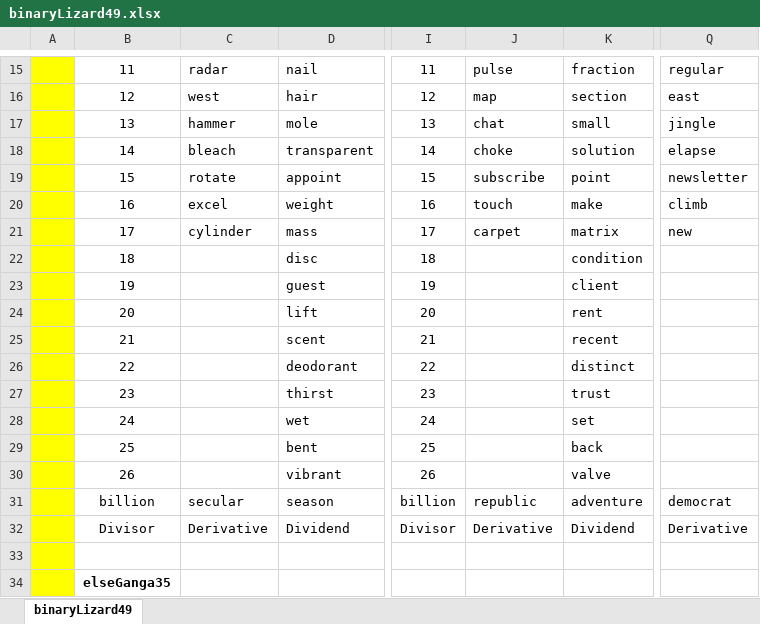
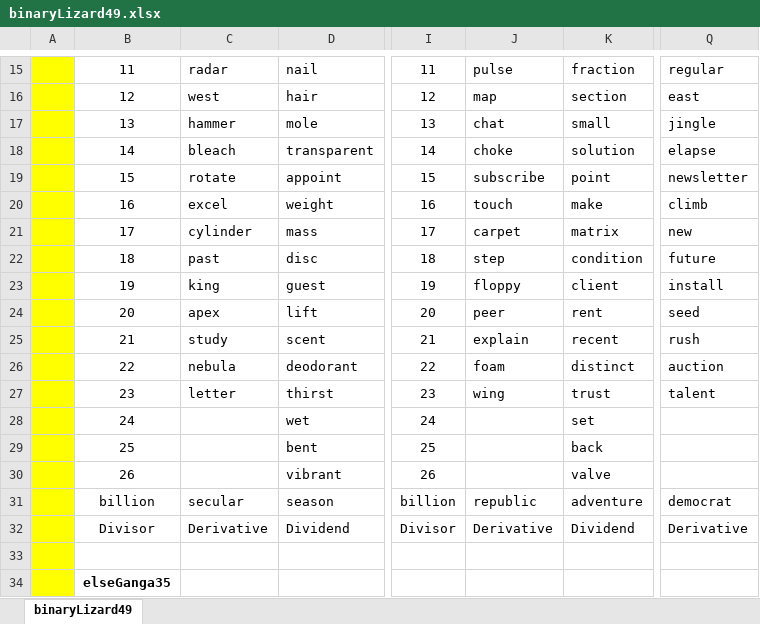
Before and after one commit to openroot/onlyIf31, an Excel workbook: binaryLizard49/binaryLizard49.xlsx, sheet binaryLizard49, drawn as a sheet; only a part is shown, gaps mark what is left out; values as stored, in another font and other column widths than the file's, no borders; charts and pictures not drawn; the diff names each change by its address in the sheet, - before the commit and + after, or states it on an @@ line.

```diff
--- a/binaryLizard49/binaryLizard49.xlsx (sheet binaryLizard49)
+++ b/binaryLizard49/binaryLizard49.xlsx (sheet binaryLizard49)
-C22: (empty)
+C22: past
-J22: (empty)
+J22: step
-Q22: (empty)
+Q22: future
-C23: (empty)
+C23: king
-J23: (empty)
+J23: floppy
-Q23: (empty)
+Q23: install
-C24: (empty)
+C24: apex
-J24: (empty)
+J24: peer
-Q24: (empty)
+Q24: seed
-C25: (empty)
+C25: study
-J25: (empty)
+J25: explain
-Q25: (empty)
+Q25: rush
-C26: (empty)
+C26: nebula
-J26: (empty)
+J26: foam
-Q26: (empty)
+Q26: auction
-C27: (empty)
+C27: letter
-J27: (empty)
+J27: wing
-Q27: (empty)
+Q27: talent
```
Also changed, not shown: 4 other files.
